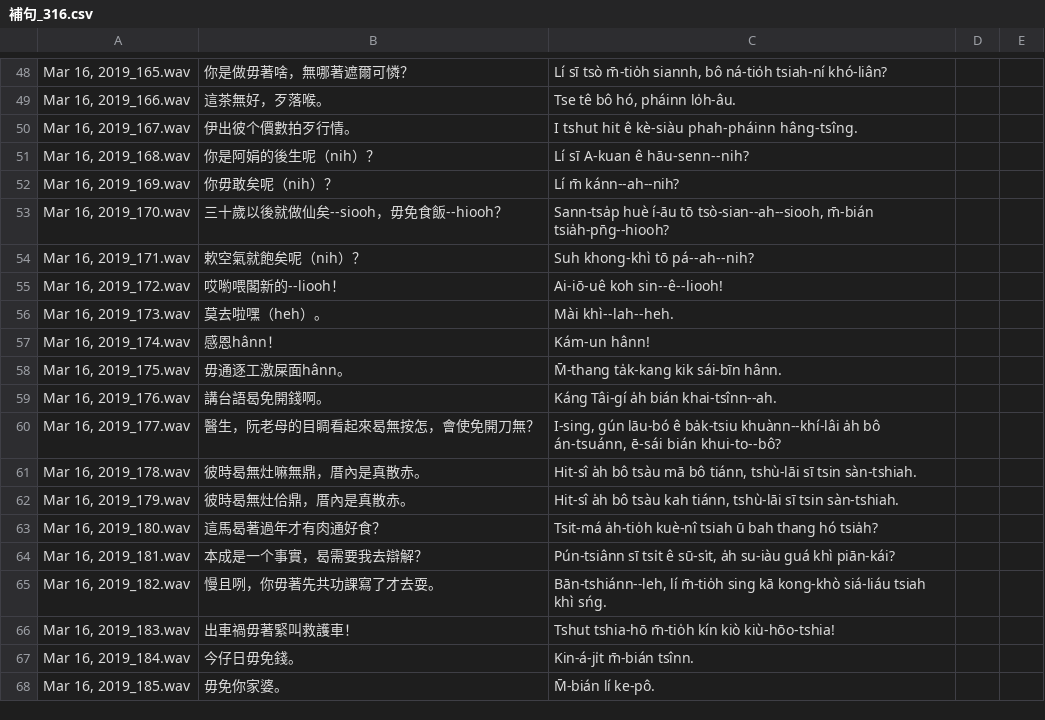
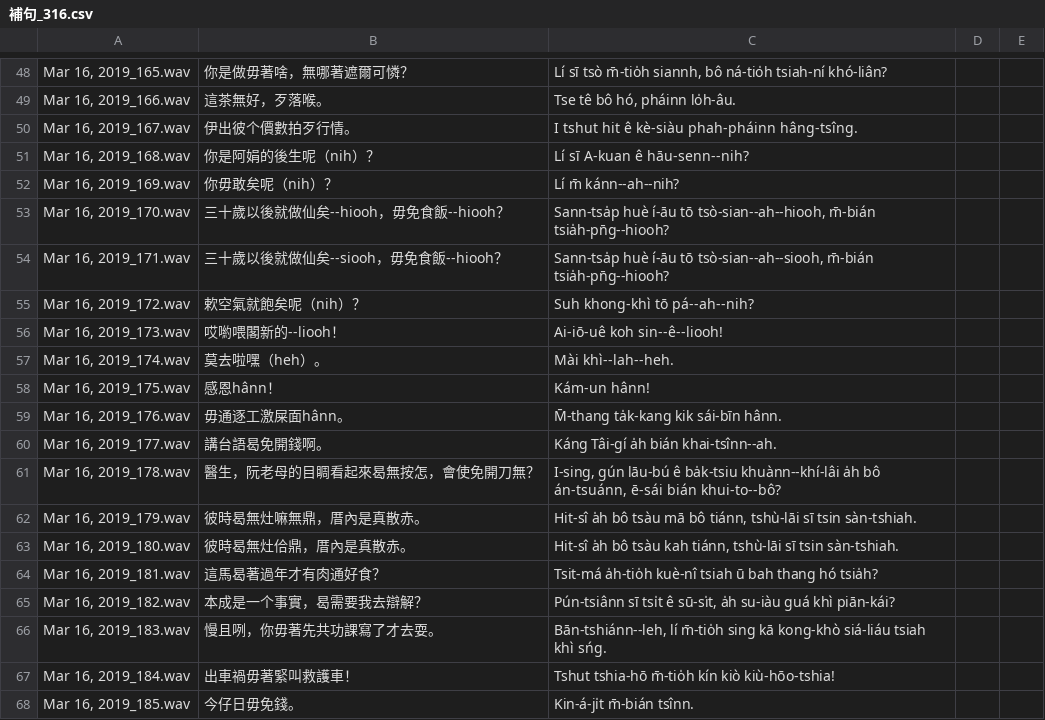
Before and after one commit to i3thuan5/SuiSiann-KauTui, a CSV file: csv/補句_316.csv, drawn as a sheet; only a part is shown, gaps mark what is left out; the diff covers the shown part only.

Commit message:
* 添音檔

```diff
--- a/csv/補句_316.csv
+++ b/csv/補句_316.csv
@@ -52,17 +52,17 @@
 "Mar 16, 2019_169.wav","你毋敢矣呢（nih）？","Lí m̄ kánn--ah--nih?",,
-"Mar 16, 2019_170.wav","三十歲以後就做仙矣--siooh，毋免食飯--hiooh？","Sann-tsa̍p huè í-āu tō tsò-sian--ah--siooh, m̄-bián tsia̍h-pn̄g--hiooh?",,
-"Mar 16, 2019_171.wav","欶空氣就飽矣呢（nih）？","Suh khong-khì tō pá--ah--nih?",,
-"Mar 16, 2019_172.wav","哎喲喂閣新的--liooh！","Ai-iō-uê koh sin--ê--liooh!",,
-"Mar 16, 2019_173.wav","莫去啦嘿（heh）。","Mài khì--lah--heh.",,
-"Mar 16, 2019_174.wav","感恩hânn！","Kám-un hânn!",,
-"Mar 16, 2019_175.wav","毋通逐工激屎面hânn。","M̄-thang ta̍k-kang kik sái-bīn hânn.",,
-"Mar 16, 2019_176.wav","講台語曷免開錢啊。","Káng Tâi-gí a̍h bián khai-tsînn--ah.",,
-"Mar 16, 2019_177.wav","醫生，阮老母的目睭看起來曷無按怎，會使免開刀無？","I-sing, gún lāu-bó ê ba̍k-tsiu khuànn--khí-lâi a̍h bô án-tsuánn, ē-sái bián khui-to--bô?",,
-"Mar 16, 2019_178.wav","彼時曷無灶嘛無鼎，厝內是真散赤。","Hit-sî a̍h bô tsàu mā bô tiánn, tshù-lāi sī tsin sàn-tshiah.",,
-"Mar 16, 2019_179.wav","彼時曷無灶佮鼎，厝內是真散赤。","Hit-sî a̍h bô tsàu kah tiánn, tshù-lāi sī tsin sàn-tshiah.",,
-"Mar 16, 2019_180.wav","這馬曷著過年才有肉通好食？","Tsit-má a̍h-tio̍h kuè-nî tsiah ū bah thang hó tsia̍h?",,
-"Mar 16, 2019_181.wav","本成是一个事實，曷需要我去辯解？","Pún-tsiânn sī tsi̍t ê sū-si̍t, a̍h su-iàu guá khì piān-kái?",,
-"Mar 16, 2019_182.wav","慢且咧，你毋著先共功課寫了才去耍。","Bān-tshiánn--leh, lí m̄-tio̍h sing kā kong-khò siá-liáu tsiah khì sńg.",,
-"Mar 16, 2019_183.wav","出車禍毋著緊叫救護車！","Tshut tshia-hō m̄-tio̍h kín kiò kiù-hōo-tshia!",,
-"Mar 16, 2019_184.wav","今仔日毋免錢。","Kin-á-ji̍t m̄-bián tsînn.",,
-"Mar 16, 2019_185.wav","毋免你家婆。","M̄-bián lí ke-pô.",,
+"Mar 16, 2019_170.wav","三十歲以後就做仙矣--hiooh，毋免食飯--hiooh？","Sann-tsa̍p huè í-āu tō tsò-sian--ah--hiooh, m̄-bián tsia̍h-pn̄g--hiooh?",,
+"Mar 16, 2019_171.wav","三十歲以後就做仙矣--siooh，毋免食飯--hiooh？","Sann-tsa̍p huè í-āu tō tsò-sian--ah--siooh, m̄-bián tsia̍h-pn̄g--hiooh?",,
+"Mar 16, 2019_172.wav","欶空氣就飽矣呢（nih）？","Suh khong-khì tō pá--ah--nih?",,
+"Mar 16, 2019_173.wav","哎喲喂閣新的--liooh！","Ai-iō-uê koh sin--ê--liooh!",,
+"Mar 16, 2019_174.wav","莫去啦嘿（heh）。","Mài khì--lah--heh.",,
+"Mar 16, 2019_175.wav","感恩hânn！","Kám-un hânn!",,
+"Mar 16, 2019_176.wav","毋通逐工激屎面hânn。","M̄-thang ta̍k-kang kik sái-bīn hânn.",,
+"Mar 16, 2019_177.wav","講台語曷免開錢啊。","Káng Tâi-gí a̍h bián khai-tsînn--ah.",,
+"Mar 16, 2019_178.wav","醫生，阮老母的目睭看起來曷無按怎，會使免開刀無？","I-sing, gún lāu-bú ê ba̍k-tsiu khuànn--khí-lâi a̍h bô án-tsuánn, ē-sái bián khui-to--bô?",,
+"Mar 16, 2019_179.wav","彼時曷無灶嘛無鼎，厝內是真散赤。","Hit-sî a̍h bô tsàu mā bô tiánn, tshù-lāi sī tsin sàn-tshiah.",,
+"Mar 16, 2019_180.wav","彼時曷無灶佮鼎，厝內是真散赤。","Hit-sî a̍h bô tsàu kah tiánn, tshù-lāi sī tsin sàn-tshiah.",,
+"Mar 16, 2019_181.wav","這馬曷著過年才有肉通好食？","Tsit-má a̍h-tio̍h kuè-nî tsiah ū bah thang hó tsia̍h?",,
+"Mar 16, 2019_182.wav","本成是一个事實，曷需要我去辯解？","Pún-tsiânn sī tsi̍t ê sū-si̍t, a̍h su-iàu guá khì piān-kái?",,
+"Mar 16, 2019_183.wav","慢且咧，你毋著先共功課寫了才去耍。","Bān-tshiánn--leh, lí m̄-tio̍h sing kā kong-khò siá-liáu tsiah khì sńg.",,
+"Mar 16, 2019_184.wav","出車禍毋著緊叫救護車！","Tshut tshia-hō m̄-tio̍h kín kiò kiù-hōo-tshia!",,
+"Mar 16, 2019_185.wav","今仔日毋免錢。","Kin-á-ji̍t m̄-bián tsînn.",,
```
Also changed, not shown: 68 edited cells elsewhere in this file.
